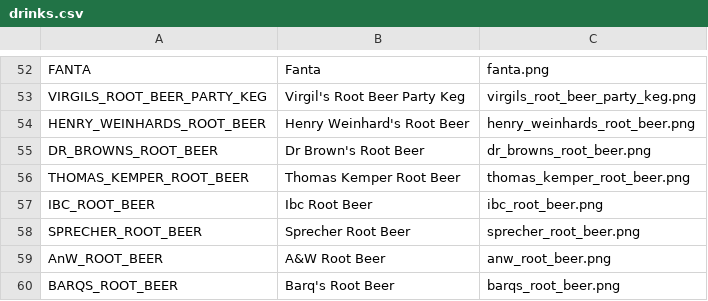
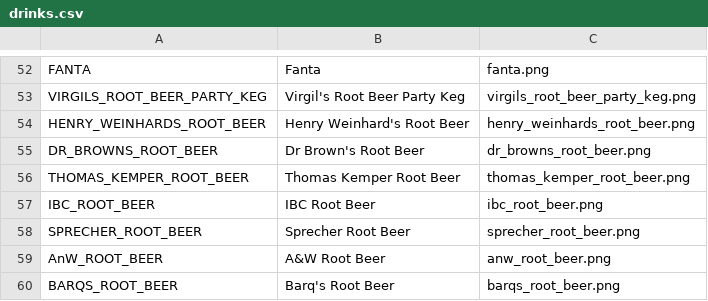
Before and after one commit to WiktorOdoc/WhatToDrinkSodaPOP, a CSV file: src/main/resources/drinks.csv, drawn as a sheet; only a part is shown, gaps mark what is left out.

```diff
--- a/src/main/resources/drinks.csv
+++ b/src/main/resources/drinks.csv
@@ -56,3 +56,3 @@ DR_BROWNS_ROOT_BEER,Dr Brown's Root Beer,dr_browns_root_beer.png
 THOMAS_KEMPER_ROOT_BEER,Thomas Kemper Root Beer,thomas_kemper_root_beer.png
-IBC_ROOT_BEER,Ibc Root Beer,ibc_root_beer.png
+IBC_ROOT_BEER,IBC Root Beer,ibc_root_beer.png
 SPRECHER_ROOT_BEER,Sprecher Root Beer,sprecher_root_beer.png
```
Also changed, not shown: src/main/resources/questions.csv, 1 other file.
